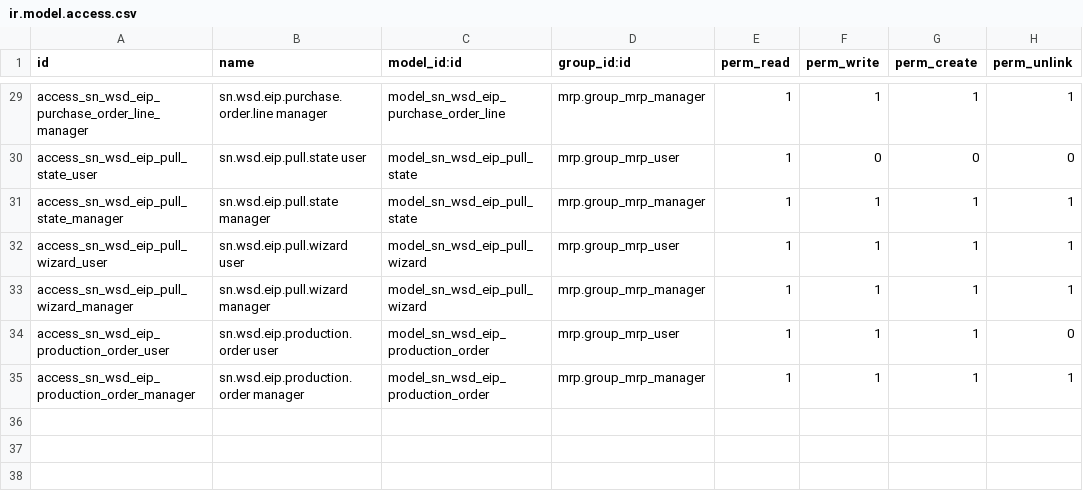
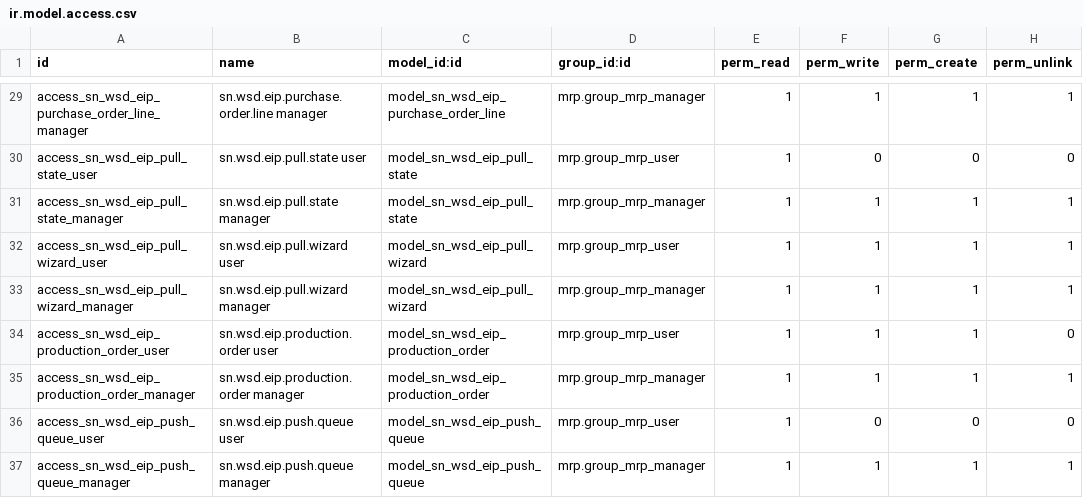
Before and after one commit to SNCIC/wsd, a CSV file: sn_wsd_eip/security/ir.model.access.csv, drawn as a sheet; only a part is shown, gaps mark what is left out; the diff names each change by its address in the sheet, - before the commit and + after, or states it on an @@ line.

Commit message:
feat(eip-order-push): EIP 订单类推送批5——推送引擎（二）推送队列/原子认领/失败重试/改后自动入队/报文预览/单据按钮与视图
OpenSpec change eip-order-push, batch 5 of 8. sn.wsd.eip.push.queue holds one active row per document (partial unique index); the worker claims rows atomically (UPDATE..RETURNING + SKIP LOCKED, model cache invalidated via invalidate_model - an empty-recordset invalidate_recordset is a no-op), pushes one document per row, retries transport/platform failures per config and marks data errors failed. Documents pushed before are re-queued automatically on payload-field changes (main write and line create/write/unlink hooks); locate keys are frozen server-side. Payload preview wizard, push/retry/queue buttons, cron ships paused.

```diff
--- a/sn_wsd_eip/security/ir.model.access.csv
+++ b/sn_wsd_eip/security/ir.model.access.csv
+row 36: access_sn_wsd_eip_push_queue_user | sn.wsd.eip.push.queue user | model_sn_wsd_eip_push_queue | mrp.group_mrp_user | 1 | 0 | 0 | 0
+row 37: access_sn_wsd_eip_push_queue_manager | sn.wsd.eip.push.queue manager | model_sn_wsd_eip_push_queue | mrp.group_mrp_manager | 1 | 1 | 1 | 1
```
Also changed, not shown: 9 other files.
